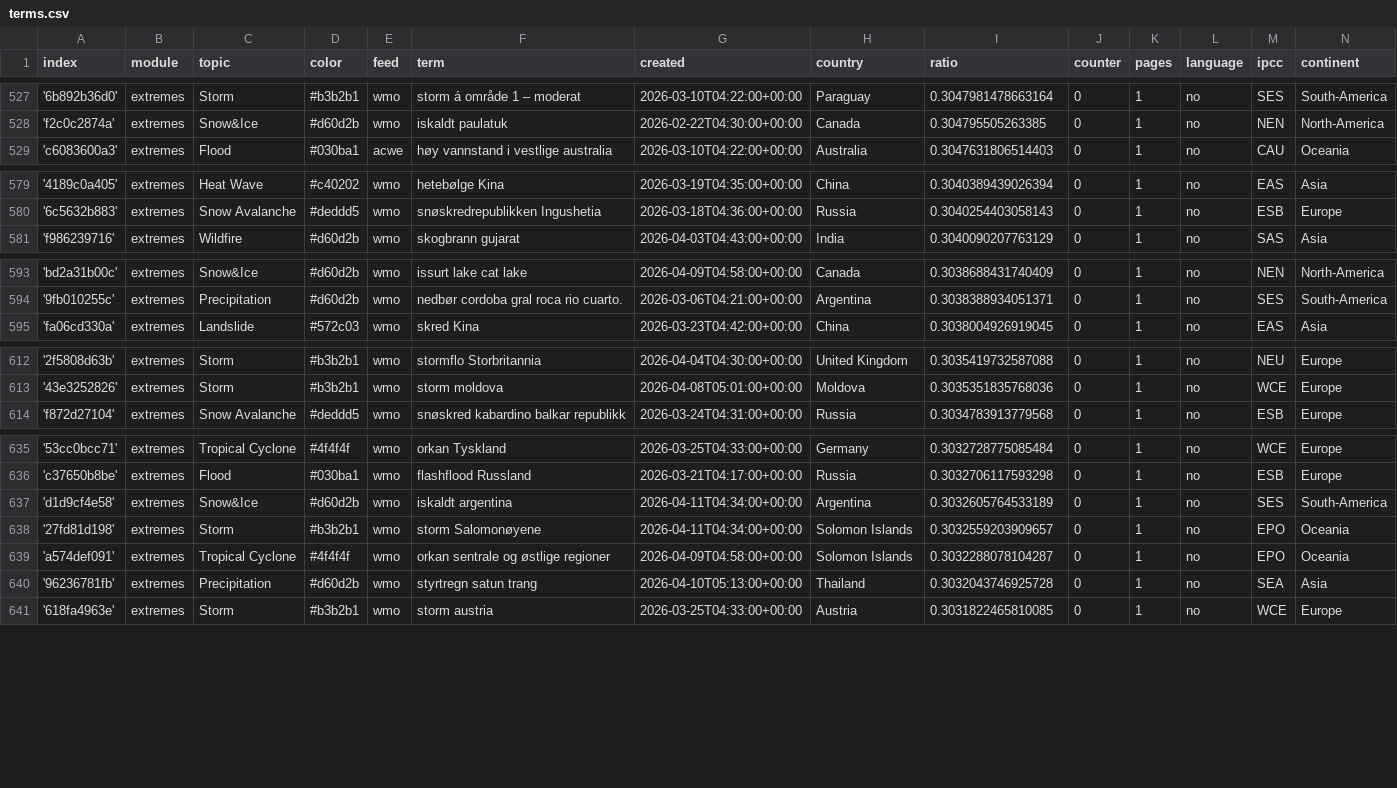
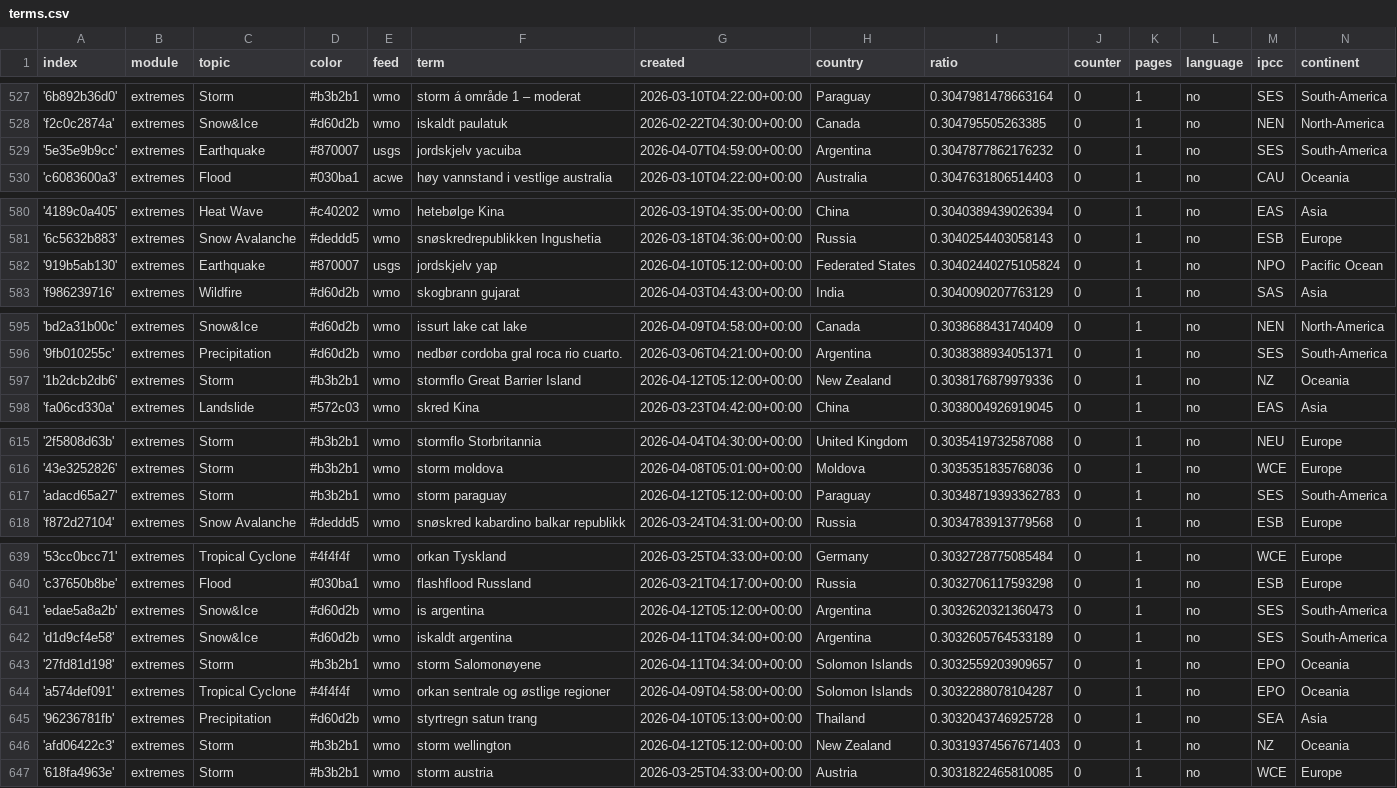
Before and after one commit to sonjanews/norwegianExtreme, a CSV file: terms.csv, drawn as a sheet; only a part is shown, gaps mark what is left out; the diff covers the shown part only; the diff names each change by its address in the sheet, - before the commit and + after, or states it on an @@ line.

Commit message:
Commit from GitHub Actions (import:0.0)

```diff
--- a/terms.csv
+++ b/terms.csv
+row 529: '5e35e9b9cc' | extremes | Earthquake | #870007 | usgs | jordskjelv yacuiba | 2026-04-07T04:59:00+00:00 | Argentina | 0.3047877862176232 | 0 | 1 | no | SES | South-America
+row 582: '919b5ab130' | extremes | Earthquake | #870007 | usgs | jordskjelv yap | 2026-04-10T05:12:00+00:00 | Federated States | 0.30402440275105824 | 0 | 1 | no | NPO | Pacific Ocean
+row 597: '1b2dcb2db6' | extremes | Storm | #b3b2b1 | wmo | stormflo Great Barrier Island | 2026-04-12T05:12:00+00:00 | New Zealand | 0.3038176879979336 | 0 | 1 | no | NZ | Oceania
+row 617: 'adacd65a27' | extremes | Storm | #b3b2b1 | wmo | storm paraguay | 2026-04-12T05:12:00+00:00 | Paraguay | 0.30348719393362783 | 0 | 1 | no | SES | South-America
+row 641: 'edae5a8a2b' | extremes | Snow&Ice | #d60d2b | wmo | is argentina | 2026-04-12T05:12:00+00:00 | Argentina | 0.3032620321360473 | 0 | 1 | no | SES | South-America
+row 646: 'afd06422c3' | extremes | Storm | #b3b2b1 | wmo | storm wellington | 2026-04-12T05:12:00+00:00 | New Zealand | 0.30319374567671403 | 0 | 1 | no | NZ | Oceania
```
Also changed, not shown: 2 added rows and 2 edited cells elsewhere in this file.
